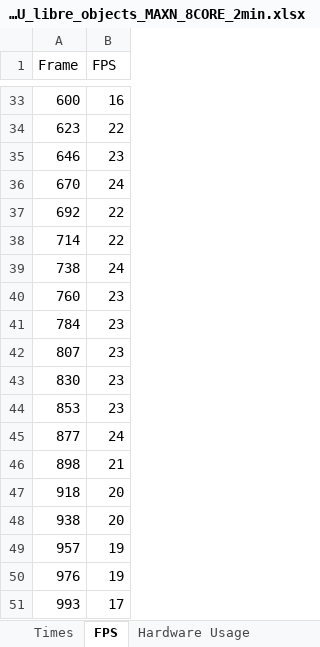
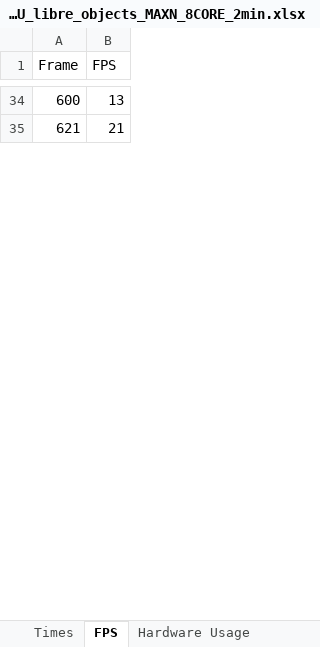
Before and after one commit to AbelHaro/TFG, an Excel workbook: excels/mp_shared_memory/mp_shared_memory_yolo11n_sahi_FP16_GPU_libre_objects_MAXN_8CORE_2min.xlsx, sheet FPS, drawn as a sheet; only a part is shown, gaps mark what is left out; values as stored, in another font and other column widths than the file's, no borders; removed rows and columns are numbered as before the commit, all else as after; the diff covers the shown part only; the diff names each change by its address in the sheet, - before the commit and + after, or states it on an @@ line.

```diff
--- a/excels/mp_shared_memory/mp_shared_memory_yolo11n_sahi_FP16_GPU_libre_objects_MAXN_8CORE_2min.xlsx (sheet FPS)
+++ b/excels/mp_shared_memory/mp_shared_memory_yolo11n_sahi_FP16_GPU_libre_objects_MAXN_8CORE_2min.xlsx (sheet FPS)
-B34 (FPS): 16
+B34 (FPS): 13
-row 34: 623 | 22
-row 35: 646 | 23
-row 36: 670 | 24
-row 37: 692 | 22
-row 38: 714 | 22
-row 39: 738 | 24
-row 40: 760 | 23
-row 41: 784 | 23
-row 42: 807 | 23
-row 43: 830 | 23
-row 44: 853 | 23
-row 45: 877 | 24
-A35 (Frame): 898
+A35 (Frame): 621
-row 47: 918 | 20
-row 48: 938 | 20
-row 49: 957 | 19
-row 50: 976 | 19
-row 51: 993 | 17
```
Also changed, not shown: 104 added rows, 88 removed rows and 11 edited cells elsewhere in this sheet, sheet Hardware Usage, sheet Times, 4 other files.
